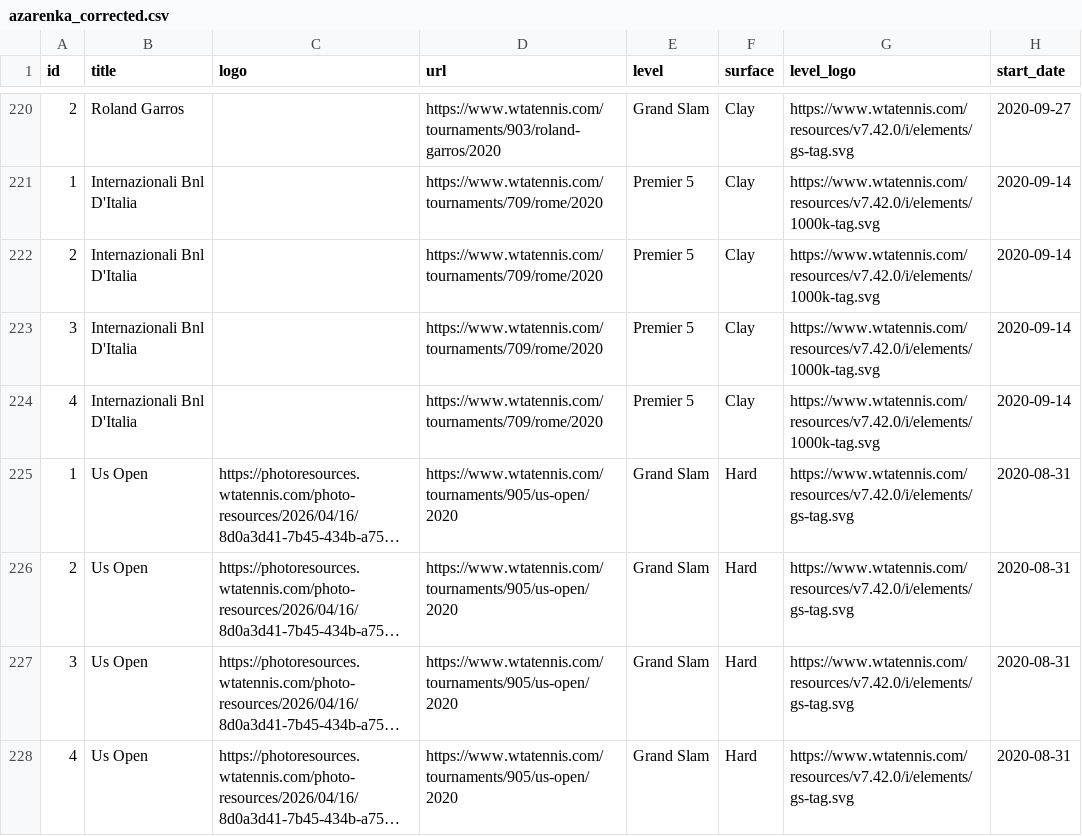
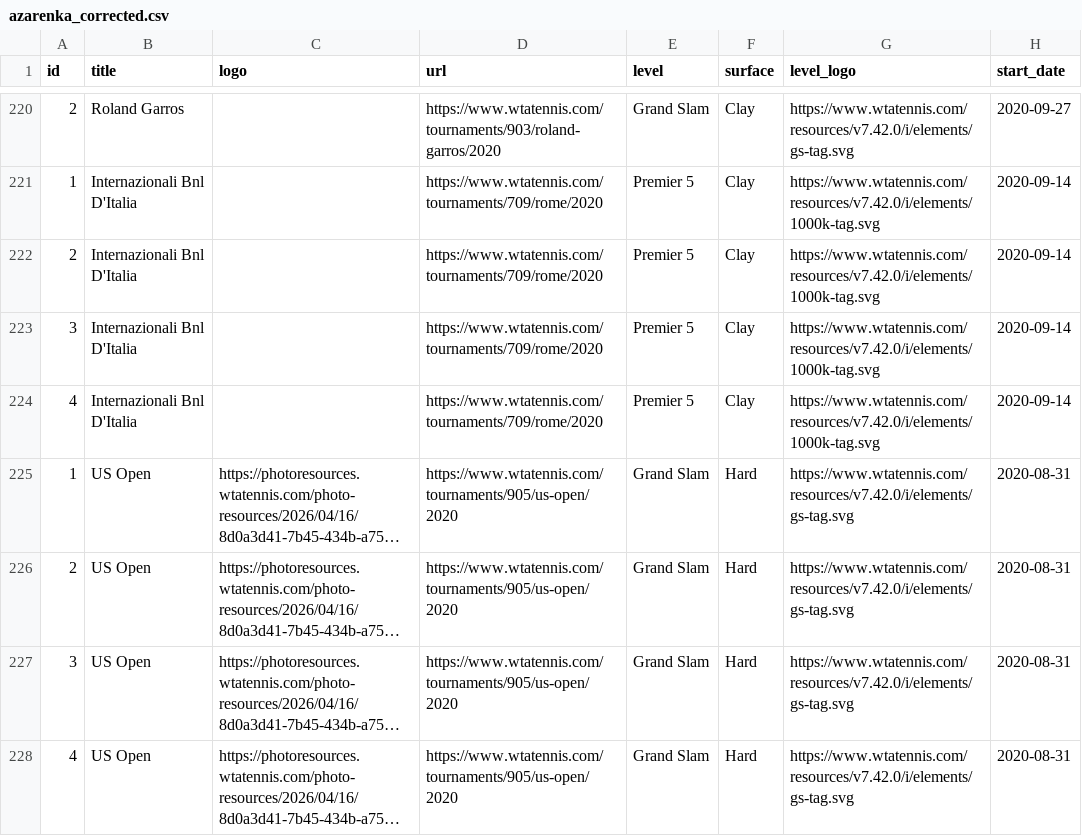
Before and after one commit to Zadigo/datasets, a CSV file: wta/corrected/azarenka_corrected.csv, drawn as a sheet; only a part is shown, gaps mark what is left out; long unchanged cells end in …; the diff covers the shown part only; the diff names each change by its address in the sheet, - before the commit and + after, or states it on an @@ line.

```diff
--- a/wta/corrected/azarenka_corrected.csv
+++ b/wta/corrected/azarenka_corrected.csv
-B225:B228 (title): Us Open
+B225:B228 (title): US Open
```
Also changed, not shown: 93 edited cells elsewhere in this file, wta/corrected/gauff_corrected.csv, wta/corrected/rybakina_corrected.csv, 16 other files.
